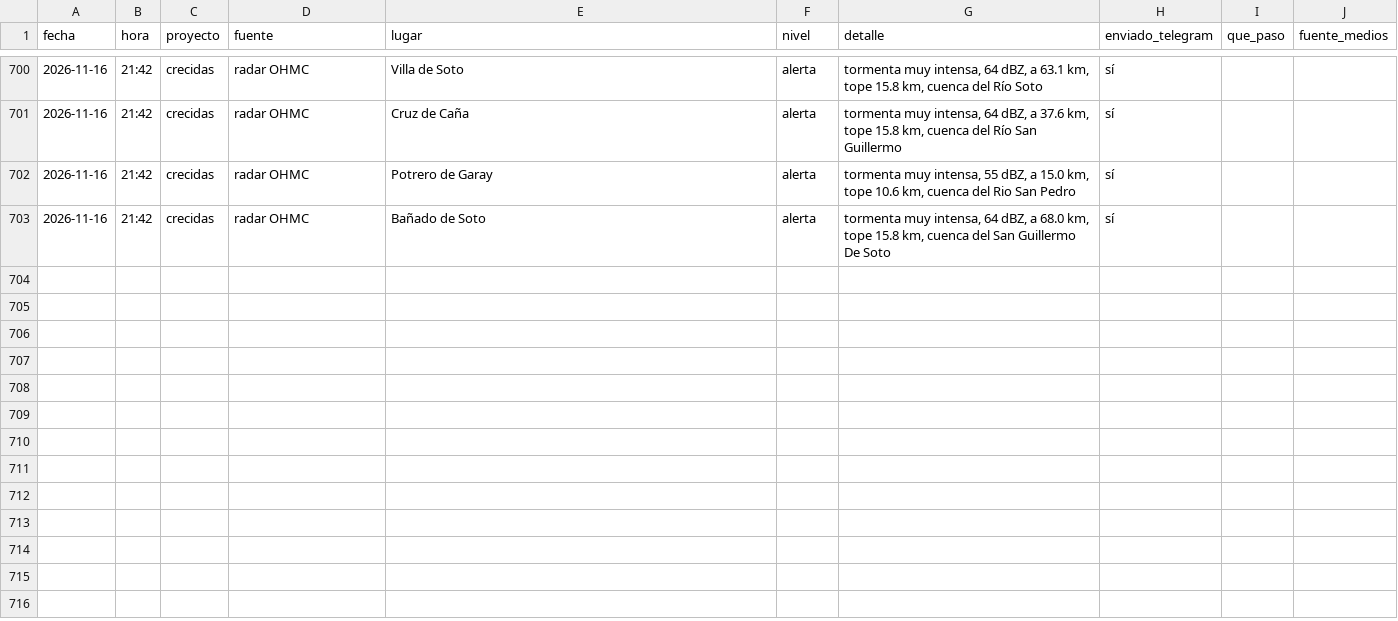
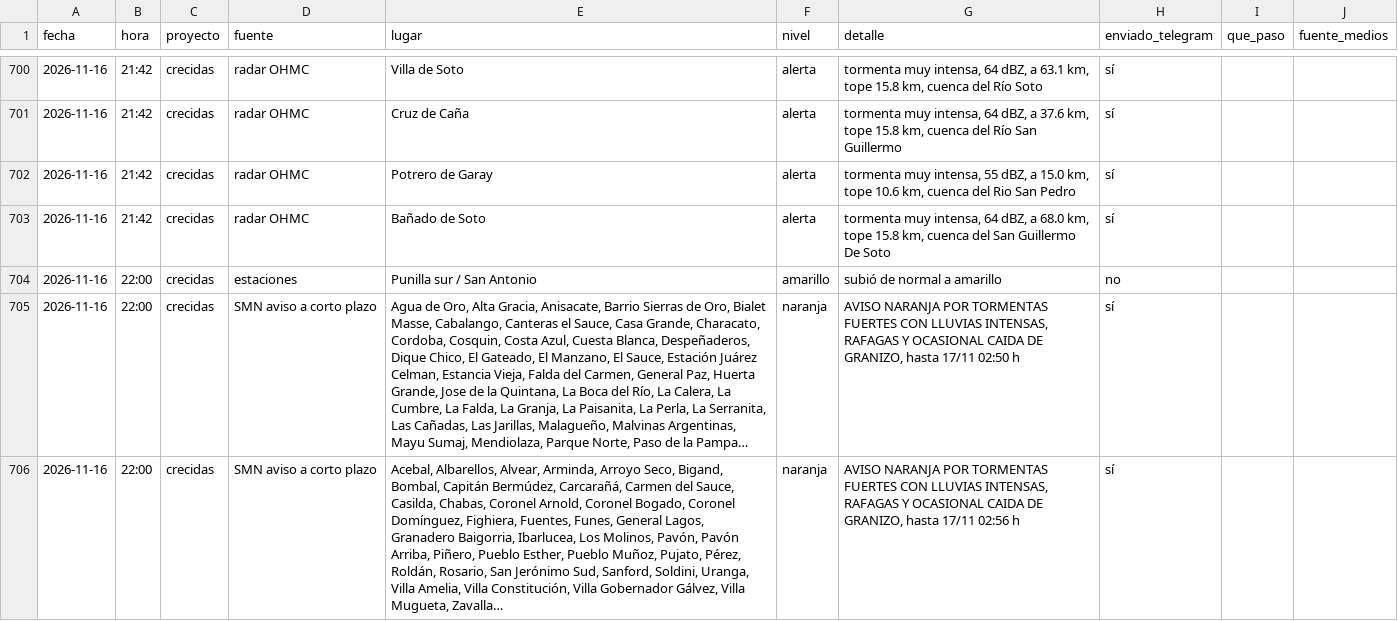
Before and after one commit to diegoesteve/predinun, a CSV file: data/historial_alarmas.csv, drawn as a sheet; only a part is shown, gaps mark what is left out; the diff names each change by its address in the sheet, - before the commit and + after, or states it on an @@ line.

```diff
--- a/data/historial_alarmas.csv
+++ b/data/historial_alarmas.csv
+row 704: 2026-11-16 | 22:00 | crecidas | estaciones | Punilla sur / San Antonio | amarillo | subió de normal a amarillo | no
+row 705: 2026-11-16 | 22:00 | crecidas | SMN aviso a corto plazo | Agua de Oro, Alta Gracia, Anisacate, Barrio Sierras de Oro, Bialet Masse, Cabalango, Canteras el Sauce, Casa Grande, Characato, Cordoba, Cosquin, Costa Azul, Cuesta Blanca, Despeñaderos, Dique Chico, El Gateado, El Manzano, El Sauce, Estación Juárez Celman, Estancia Vieja, Falda del Carmen, General Paz, Huerta Grande, Jose de la Quintana, La Boca del Río, La Calera, La Cumbre, La Falda, La Granja, La Paisanita, La Perla, La Serranita, Las Cañadas, Las Jarillas, Malagueño, Malvinas Argentinas, Mayu Sumaj, Mendiolaza, Parque Norte, Paso de la Pampa… | naranja | AVISO NARANJA POR TORMENTAS FUERTES CON LLUVIAS INTENSAS, RAFAGAS Y OCASIONAL CAIDA DE GRANIZO, hasta 17/11 02:50 h | sí
+row 706: 2026-11-16 | 22:00 | crecidas | SMN aviso a corto plazo | Acebal, Albarellos, Alvear, Arminda, Arroyo Seco, Bigand, Bombal, Capitán Bermúdez, Carcarañá, Carmen del Sauce, Casilda, Chabas, Coronel Arnold, Coronel Bogado, Coronel Domínguez, Fighiera, Fuentes, Funes, General Lagos, Granadero Baigorria, Ibarlucea, Los Molinos, Pavón, Pavón Arriba, Piñero, Pueblo Esther, Pueblo Muñoz, Pujato, Pérez, Roldán, Rosario, San Jerónimo Sud, Sanford, Soldini, Uranga, Villa Amelia, Villa Constitución, Villa Gobernador Gálvez, Villa Mugueta, Zavalla… | naranja | AVISO NARANJA POR TORMENTAS FUERTES CON LLUVIAS INTENSAS, RAFAGAS Y OCASIONAL CAIDA DE GRANIZO, hasta 17/11 02:56 h | sí
```
Also changed, not shown: 16 other files.
